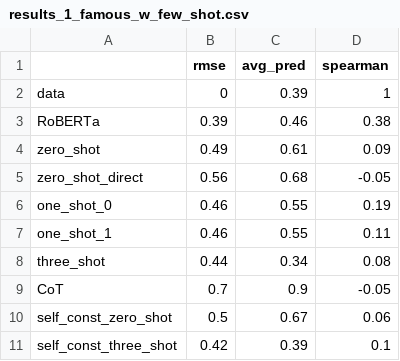
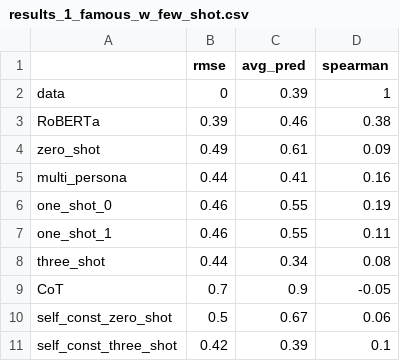
Before and after one commit to golankai/AMI---Auto-Motivated-Intruder, a CSV file: anon_grader/results/results_1_famous_w_few_shot.csv, drawn as a sheet; removed rows and columns are numbered as before the commit, all else as after; the diff names each change by its address in the sheet, - before the commit and + after, or states it on an @@ line.

```diff
--- a/anon_grader/results/results_1_famous_w_few_shot.csv
+++ b/anon_grader/results/results_1_famous_w_few_shot.csv
-row 5: zero_shot_direct | 0.56 | 0.68 | -0.05
+row 5: multi_persona | 0.44 | 0.41 | 0.16
```
Also changed, not shown: anon_grader/results/predictions_1_famous_w_few_shot.csv, 11 other files.
